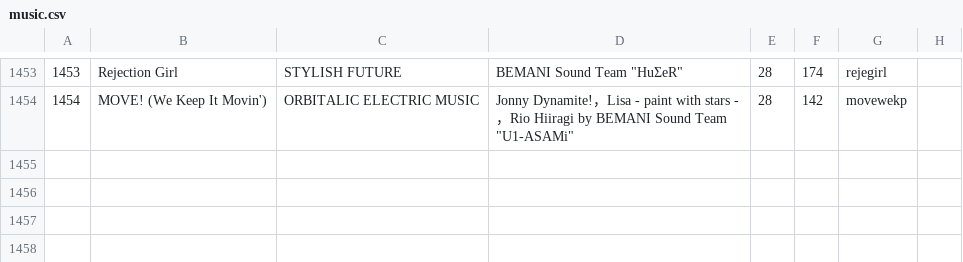
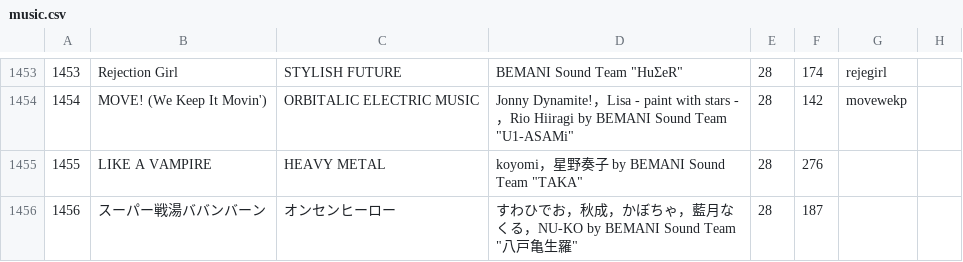
Before and after one commit to syota0304/IIDX_Viewer, a CSV file: 28/music.csv, drawn as a sheet; only a part is shown, gaps mark what is left out.

```diff
--- a/28/music.csv
+++ b/28/music.csv
@@ -1454 +1454,3 @@
 1454,MOVE! (We Keep It Movin'),ORBITALIC ELECTRIC MUSIC,"Jonny Dynamite!，Lisa - paint with stars -，Rio Hiiragi by BEMANI Sound Team ""U1-ASAMi""",28,142,movewekp,
+1455,LIKE A VAMPIRE,HEAVY METAL,"koyomi，星野奏子 by BEMANI Sound Team ""TAKA""",28,276,,
+1456,スーパー戦湯ババンバーン,オンセンヒーロー,"すわひでお，秋成，かぼちゃ，藍月なくる，NU-KO by BEMANI Sound Team ""八戸亀生羅""",28,187,,
```
Also changed, not shown: 28/dp.csv, 28/sp.csv, 1 other file.
